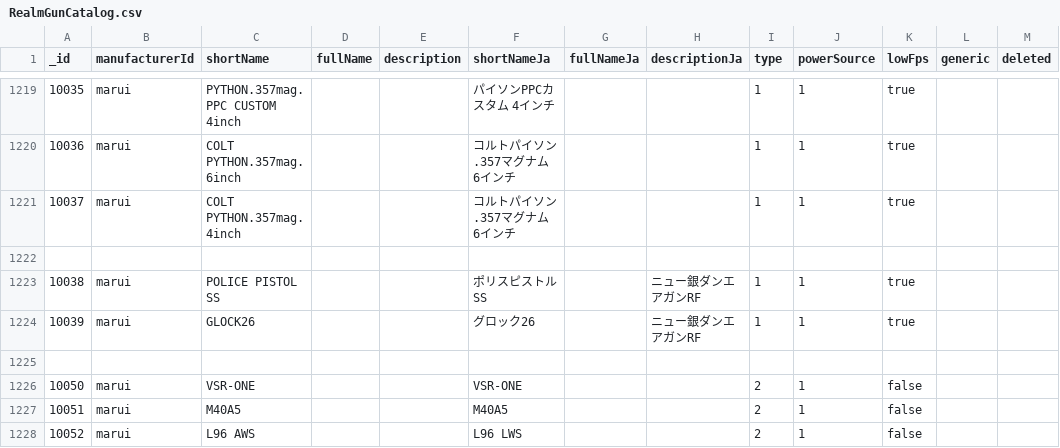
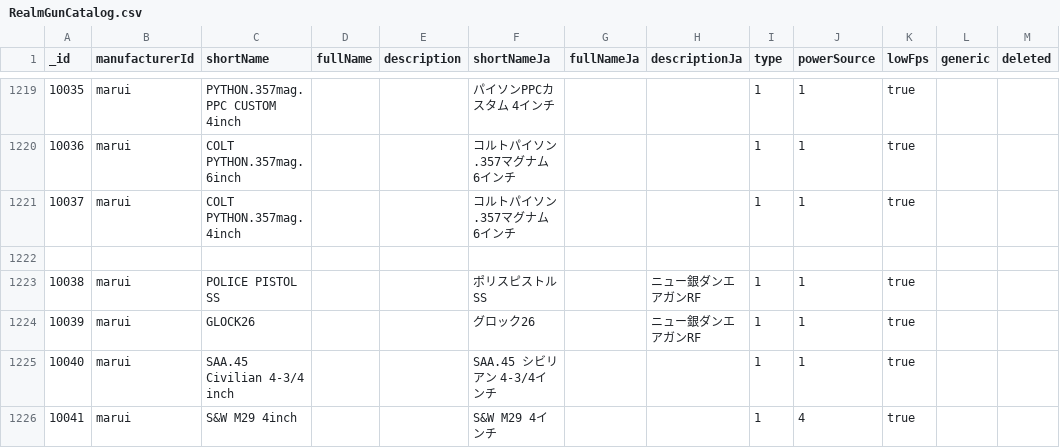
Before and after one commit to Precision-Marks/airsoft_database, a CSV file: gun_catalog/RealmGunCatalog.csv, drawn as a sheet; only a part is shown, gaps mark what is left out; the shorter side is filled out with more unchanged rows; the diff covers the shown part only; the diff names each change by its address in the sheet, - before the commit and + after, or states it on an @@ line.

Commit message:
fix: Fix various catalog data.

```diff
--- a/gun_catalog/RealmGunCatalog.csv
+++ b/gun_catalog/RealmGunCatalog.csv
+row 1225: 10040 | marui | SAA.45 Civilian 4-3/4 inch |  |  | SAA.45 シビリアン 4-3/4インチ |  |  | 1 | 1 | true
+row 1226: 10041 | marui | S&W M29 4inch |  |  | S&W M29 4インチ |  |  | 1 | 4 | true
```
Also changed, not shown: 13 added rows, 4 removed rows and 25 edited cells elsewhere in this file, gun_catalog/RealmManufacturer.csv, rule_catalog/RealmShootingRuleCatalog.csv.
